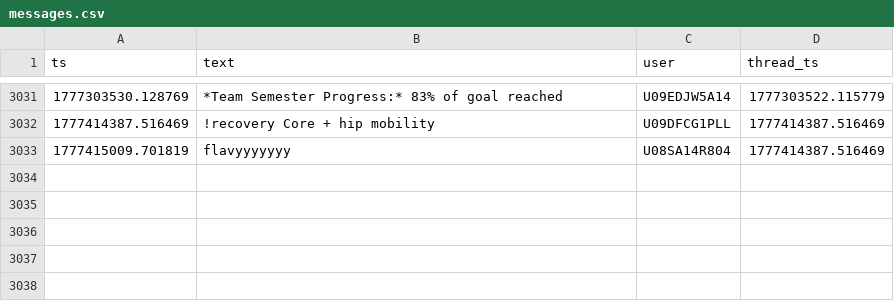
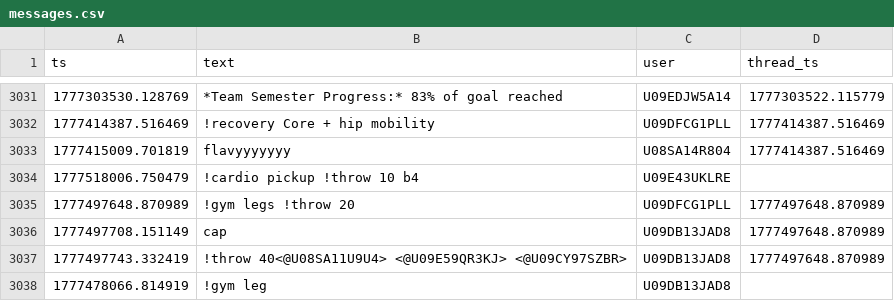
Before and after one commit to MGreenberg58/slackbot-main, a CSV file: messages.csv, drawn as a sheet; only a part is shown, gaps mark what is left out; the diff names each change by its address in the sheet, - before the commit and + after, or states it on an @@ line.

```diff
--- a/messages.csv
+++ b/messages.csv
+row 3034: 1777518006.750479 | !cardio pickup !throw 10 b4 | U09E43UKLRE
+row 3035: 1777497648.870989 | !gym legs !throw 20 | U09DFCG1PLL | 1777497648.870989
+row 3036: 1777497708.151149 | cap | U09DB13JAD8 | 1777497648.870989
+row 3037: 1777497743.332419 | !throw 40<@U08SA11U9U4> <@U09E59QR3KJ> <@U09CY97SZBR> | U09DB13JAD8 | 1777497648.870989
+row 3038: 1777478066.814919 | !gym leg | U09DB13JAD8
```
